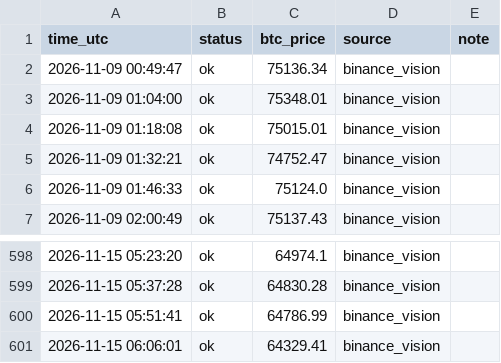
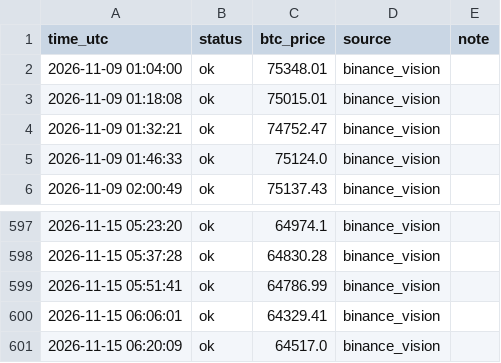
Before and after one commit to mtarvecha660-lgtm/btc-paper-live, a CSV file: live/ticks.csv, drawn as a sheet; only a part is shown, gaps mark what is left out.

```diff
--- a/live/ticks.csv
+++ b/live/ticks.csv
@@ -1,3 +1,2 @@
 time_utc,status,btc_price,source,note
-2026-11-09 00:49:47,ok,75136.34,binance_vision,
 2026-11-09 01:04:00,ok,75348.01,binance_vision,
@@ -601 +600,2 @@ time_utc,status,btc_price,source,note
 2026-11-15 06:06:01,ok,64329.41,binance_vision,
+2026-11-15 06:20:09,ok,64517.0,binance_vision,
```
Also changed, not shown: 9 other files.
